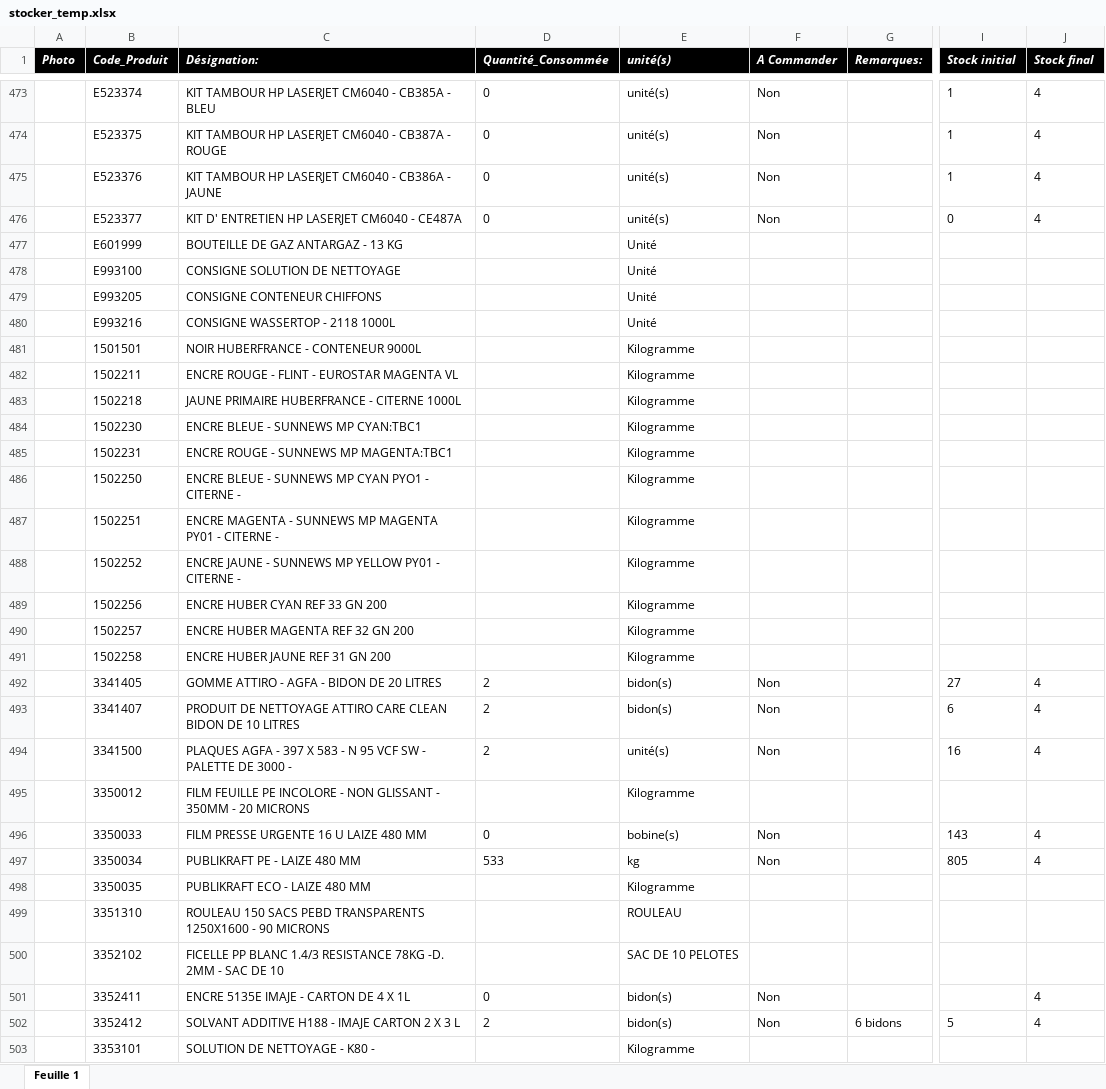
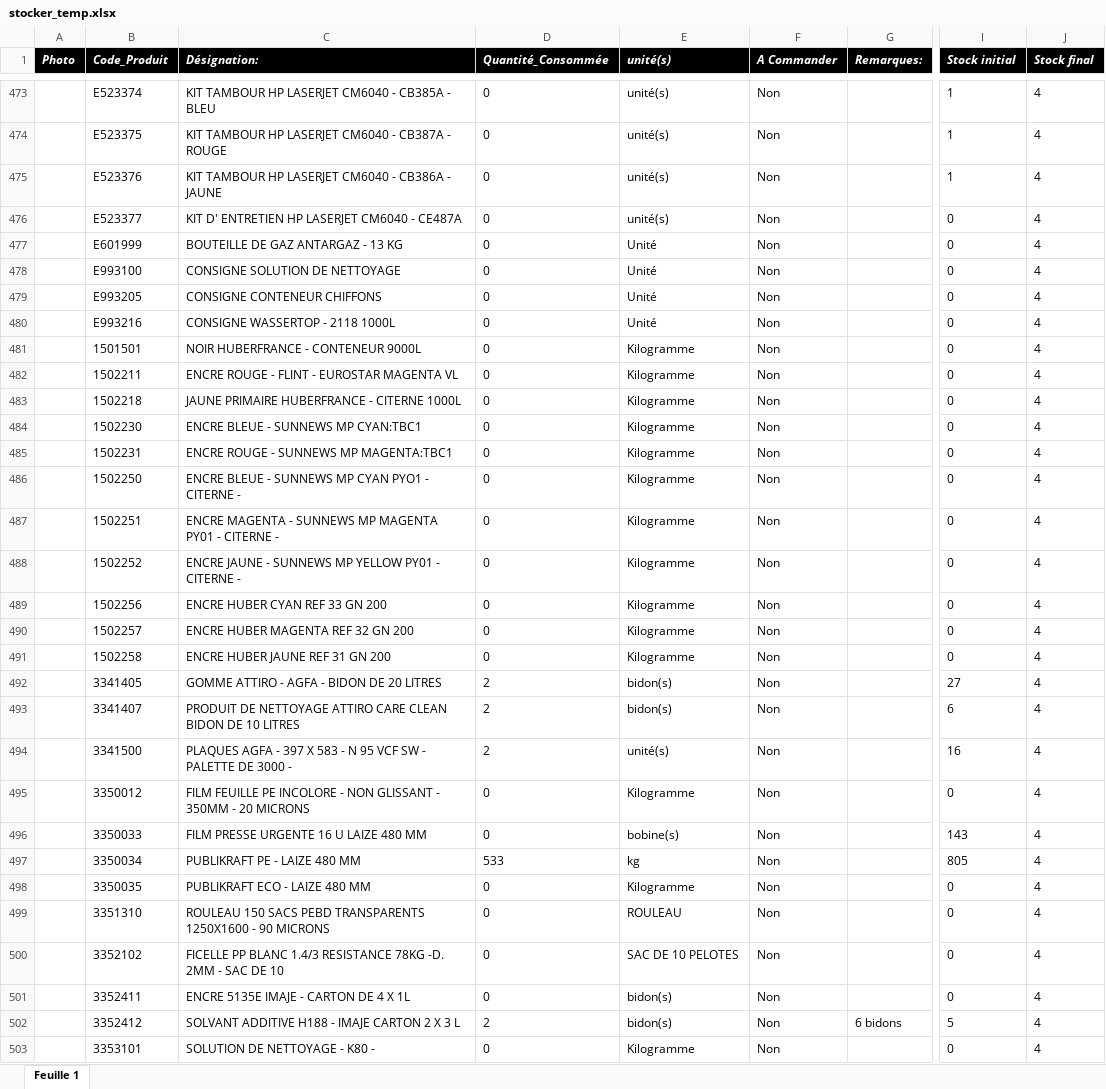
Before and after one commit to fourcheerv/stocker, an Excel workbook: stocker_temp.xlsx, sheet Feuille 1, drawn as a sheet; only a part is shown, gaps mark what is left out; values as stored, in another font and other column widths than the file's, no borders; the diff covers the shown part only; the diff names each change by its address in the sheet, - before the commit and + after, or states it on an @@ line.

```diff
--- a/stocker_temp.xlsx (sheet Feuille 1)
+++ b/stocker_temp.xlsx (sheet Feuille 1)
-D477:D491 (Quantité_Consommée): (empty)
+D477:D491 (Quantité_Consommée): 0
-F477:F491 (A Commander): (empty)
+F477:F491 (A Commander): Non
-I477:I491 (Stock initial): (empty)
+I477:I491 (Stock initial): 0
-J477:J491 (Stock final): (empty)
+J477:J491 (Stock final): 4
-D495 (Quantité_Consommée): (empty)
+D495 (Quantité_Consommée): 0
-F495 (A Commander): (empty)
+F495 (A Commander): Non
-I495 (Stock initial): (empty)
+I495 (Stock initial): 0
-J495 (Stock final): (empty)
+J495 (Stock final): 4
-D498:D500 (Quantité_Consommée): (empty)
+D498:D500 (Quantité_Consommée): 0
-F498:F500 (A Commander): (empty)
+F498:F500 (A Commander): Non
-I498:I501 (Stock initial): (empty)
+I498:I501 (Stock initial): 0
-J498:J500 (Stock final): (empty)
+J498:J500 (Stock final): 4
-D503 (Quantité_Consommée): (empty)
+D503 (Quantité_Consommée): 0
-F503 (A Commander): (empty)
+F503 (A Commander): Non
-I503 (Stock initial): (empty)
+I503 (Stock initial): 0
-J503 (Stock final): (empty)
+J503 (Stock final): 4
```
Also changed, not shown: 988 edited cells elsewhere in this sheet.
